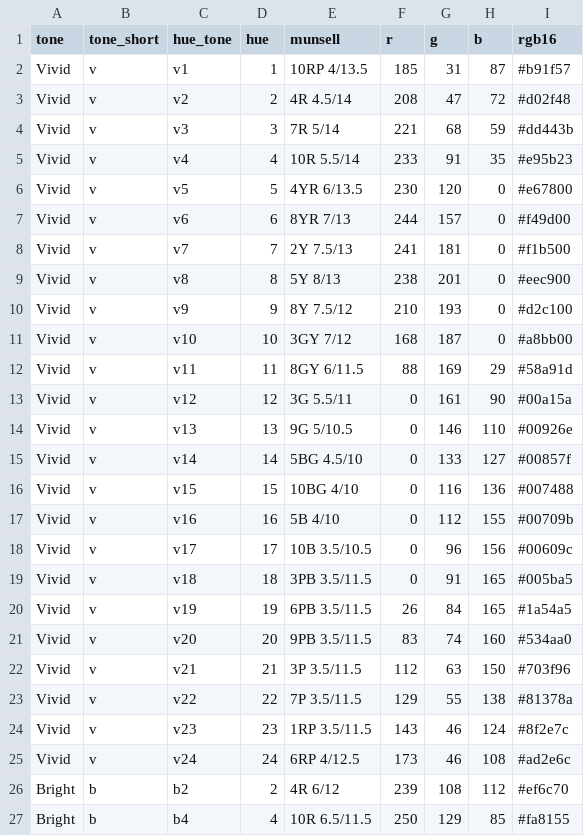
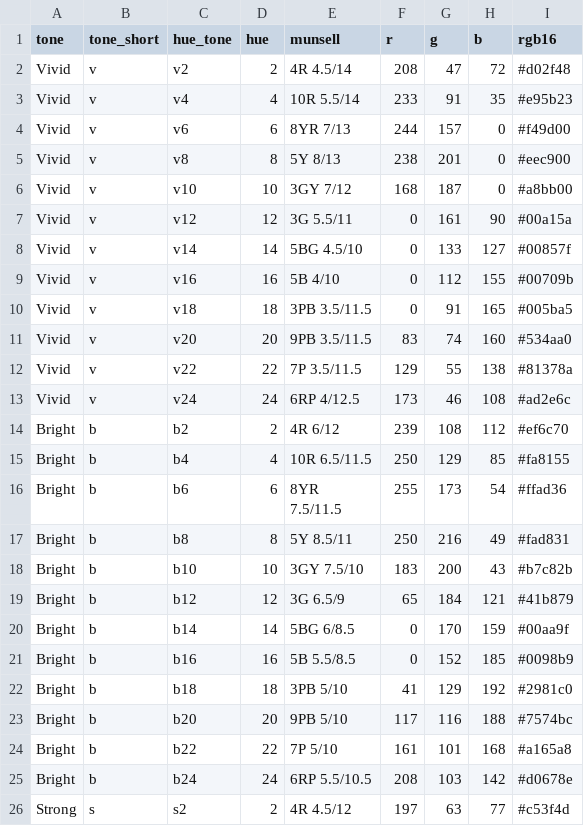
Before and after one commit to nami4mo/pccs-color-checker, a CSV file: data/colors.csv, drawn as a sheet; only a part is shown; the shorter side is filled out with more unchanged rows.

Commit message:
reduce color and add animation

```diff
--- a/data/colors.csv
+++ b/data/colors.csv
@@ -1,25 +1,13 @@
 tone,tone_short,hue_tone,hue,munsell,r,g,b,rgb16
-Vivid,v,v1,1,10RP 4/13.5,185,31,87,#b91f57
 Vivid,v,v2,2,4R 4.5/14,208,47,72,#d02f48
-Vivid,v,v3,3,7R 5/14,221,68,59,#dd443b
 Vivid,v,v4,4,10R 5.5/14,233,91,35,#e95b23
-Vivid,v,v5,5,4YR 6/13.5,230,120,0,#e67800
 Vivid,v,v6,6,8YR 7/13,244,157,0,#f49d00
-Vivid,v,v7,7,2Y 7.5/13,241,181,0,#f1b500
 Vivid,v,v8,8,5Y 8/13,238,201,0,#eec900
-Vivid,v,v9,9,8Y 7.5/12,210,193,0,#d2c100
 Vivid,v,v10,10,3GY 7/12,168,187,0,#a8bb00
-Vivid,v,v11,11,8GY 6/11.5,88,169,29,#58a91d
 Vivid,v,v12,12,3G 5.5/11,0,161,90,#00a15a
-Vivid,v,v13,13,9G 5/10.5,0,146,110,#00926e
 Vivid,v,v14,14,5BG 4.5/10,0,133,127,#00857f
-Vivid,v,v15,15,10BG 4/10,0,116,136,#007488
 Vivid,v,v16,16,5B 4/10,0,112,155,#00709b
-Vivid,v,v17,17,10B 3.5/10.5,0,96,156,#00609c
 Vivid,v,v18,18,3PB 3.5/11.5,0,91,165,#005ba5
-Vivid,v,v19,19,6PB 3.5/11.5,26,84,165,#1a54a5
 Vivid,v,v20,20,9PB 3.5/11.5,83,74,160,#534aa0
-Vivid,v,v21,21,3P 3.5/11.5,112,63,150,#703f96
 Vivid,v,v22,22,7P 3.5/11.5,129,55,138,#81378a
-Vivid,v,v23,23,1RP 3.5/11.5,143,46,124,#8f2e7c
 Vivid,v,v24,24,6RP 4/12.5,173,46,108,#ad2e6c
```
Also changed, not shown: 1 other file.
